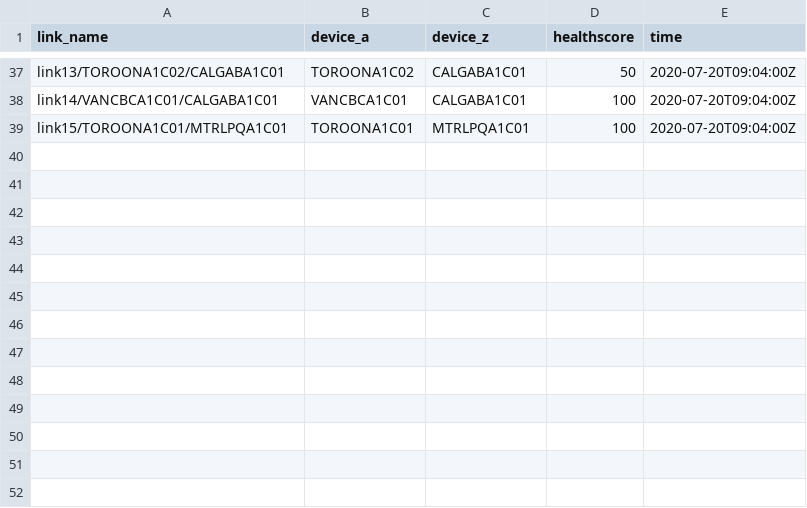
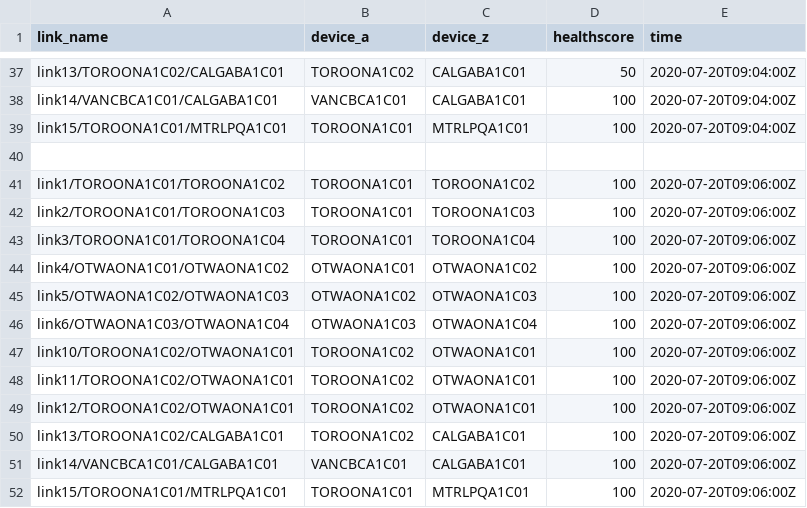
Before and after one commit to vijaymishra13/vijaymishra13.github.io, a CSV file: links.csv, drawn as a sheet; only a part is shown, gaps mark what is left out.

```diff
--- a/links.csv
+++ b/links.csv
@@ -39 +39,14 @@ link14/VANCBCA1C01/CALGABA1C01,VANCBCA1C01,CALGABA1C01,100,2020-07-20T09:04:00Z
 link15/TOROONA1C01/MTRLPQA1C01,TOROONA1C01,MTRLPQA1C01,100,2020-07-20T09:04:00Z
+
+link1/TOROONA1C01/TOROONA1C02,TOROONA1C01,TOROONA1C02,100,2020-07-20T09:06:00Z
+link2/TOROONA1C01/TOROONA1C03,TOROONA1C01,TOROONA1C03,100,2020-07-20T09:06:00Z
+link3/TOROONA1C01/TOROONA1C04,TOROONA1C01,TOROONA1C04,100,2020-07-20T09:06:00Z
+link4/OTWAONA1C01/OTWAONA1C02,OTWAONA1C01,OTWAONA1C02,100,2020-07-20T09:06:00Z
+link5/OTWAONA1C02/OTWAONA1C03,OTWAONA1C02,OTWAONA1C03,100,2020-07-20T09:06:00Z
+link6/OTWAONA1C03/OTWAONA1C04,OTWAONA1C03,OTWAONA1C04,100,2020-07-20T09:06:00Z
+link10/TOROONA1C02/OTWAONA1C01,TOROONA1C02,OTWAONA1C01,100,2020-07-20T09:06:00Z
+link11/TOROONA1C02/OTWAONA1C01,TOROONA1C02,OTWAONA1C01,100,2020-07-20T09:06:00Z
+link12/TOROONA1C02/OTWAONA1C01,TOROONA1C02,OTWAONA1C01,100,2020-07-20T09:06:00Z
+link13/TOROONA1C02/CALGABA1C01,TOROONA1C02,CALGABA1C01,100,2020-07-20T09:06:00Z
+link14/VANCBCA1C01/CALGABA1C01,VANCBCA1C01,CALGABA1C01,100,2020-07-20T09:06:00Z
+link15/TOROONA1C01/MTRLPQA1C01,TOROONA1C01,MTRLPQA1C01,100,2020-07-20T09:06:00Z
```
Also changed, not shown: 3 other files.
